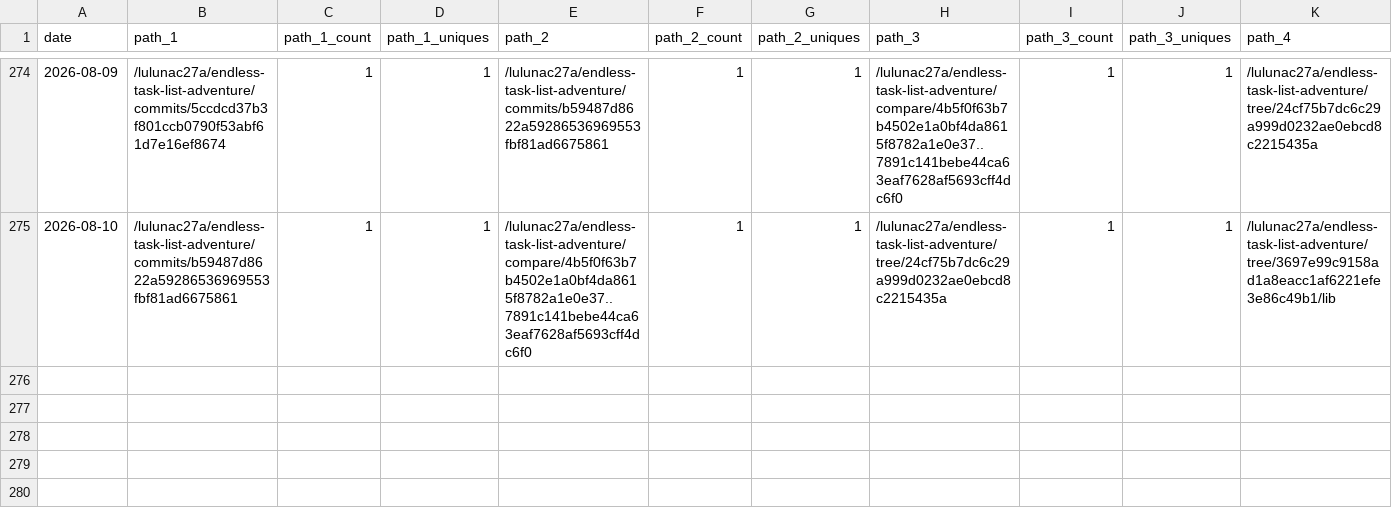
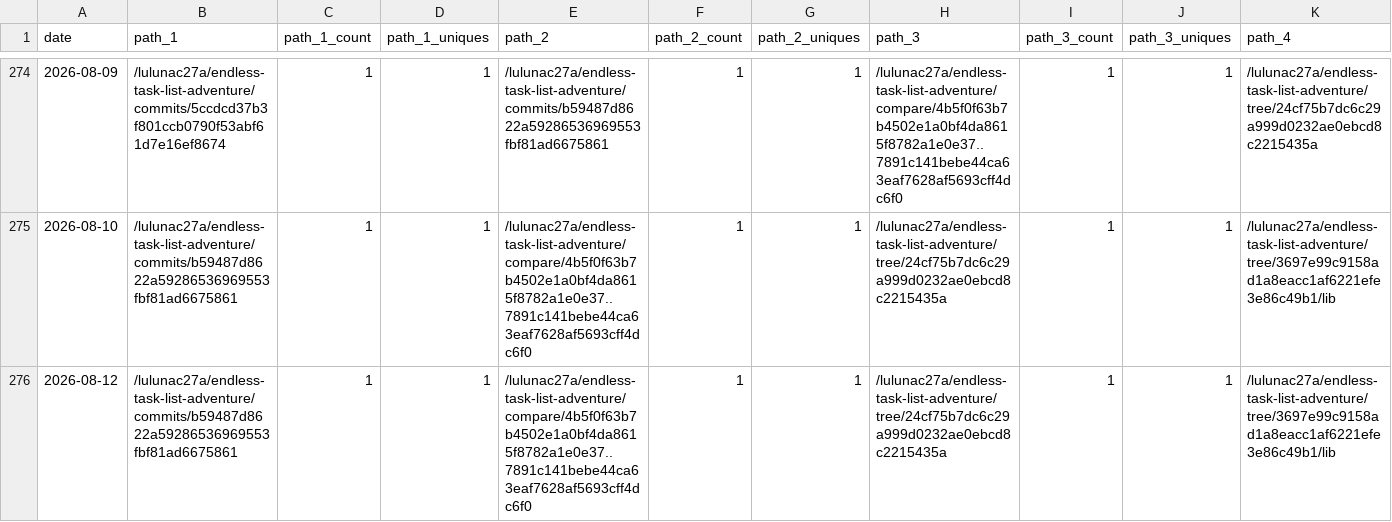
Before and after one commit to lulunac27a/github-repo-traffic-stats, a CSV file: data/github_paths/endless-task-list-adventure.csv, drawn as a sheet; only a part is shown, gaps mark what is left out; rows hold the shown columns only; the diff names each change by its address in the sheet, - before the commit and + after, or states it on an @@ line.

```diff
--- a/data/github_paths/endless-task-list-adventure.csv
+++ b/data/github_paths/endless-task-list-adventure.csv
+row 276: 2026-08-12 | /lulunac27a/endless-task-list-adventure/commits/b59487d8622a59286536969553fbf81ad6675861 | 1 | 1 | /lulunac27a/endless-task-list-adventure/compare/4b5f0f63b7b4502e1a0bf4da8615f8782a1e0e37..7891c141bebe44ca63eaf7628af5693cff4dc6f0 | 1 | 1 | /lulunac27a/endless-task-list-adventure/tree/24cf75b7dc6c29a999d0232ae0ebcd8c2215435a | 1 | 1 | /lulunac27a/endless-task-list-adventure/tree/3697e99c9158ad1a8eacc1af6221efe3e86c49b1/lib
```
Also changed, not shown: data/github_paths/flask-endless-task-list-app.csv, data/github_paths/gamification-task-list-vue-typescript.csv, 57 other files.
